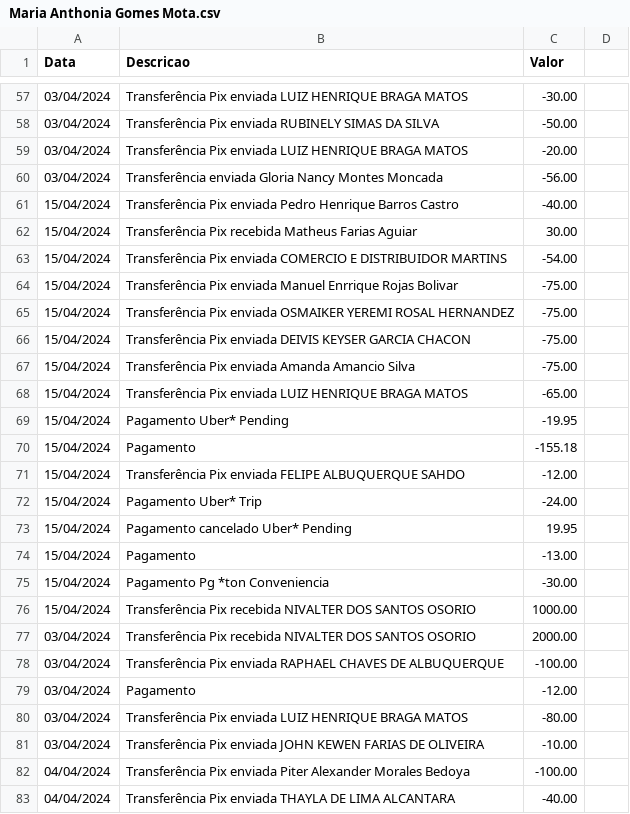
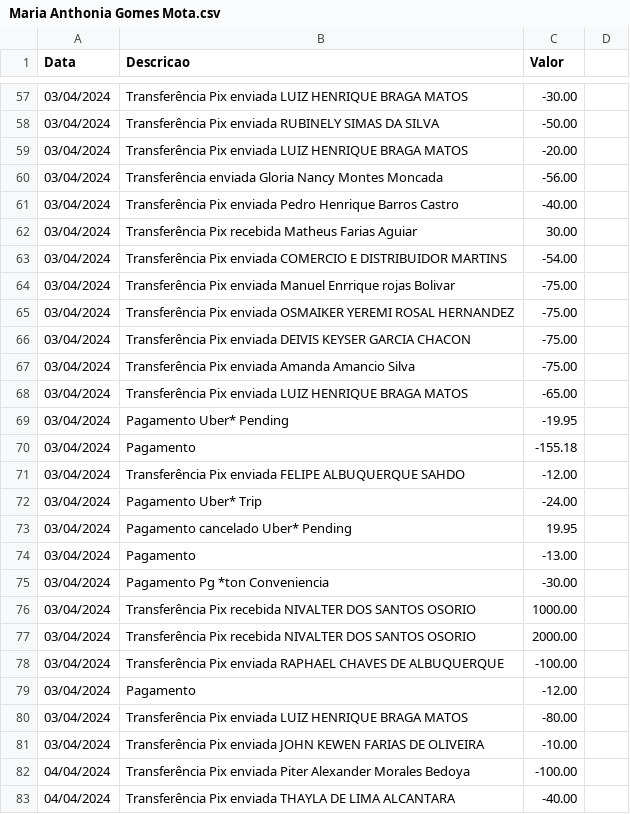
Before and after one commit to Joao-Lucas-Freitas/n8n-analise-credito, a CSV file: csvs/Maria Anthonia Gomes Mota.csv, drawn as a sheet; only a part is shown, gaps mark what is left out; the diff covers the shown part only.

```diff
--- a/csvs/Maria Anthonia Gomes Mota.csv
+++ b/csvs/Maria Anthonia Gomes Mota.csv
@@ -60,18 +60,18 @@ Data,Descricao,Valor
 03/04/2024,Transferência enviada Gloria Nancy Montes Moncada,-56.00
-15/04/2024,Transferência Pix enviada Pedro Henrique Barros Castro,-40.00
-15/04/2024,Transferência Pix recebida Matheus Farias Aguiar,30.00
-15/04/2024,Transferência Pix enviada COMERCIO E DISTRIBUIDOR MARTINS,-54.00
-15/04/2024,Transferência Pix enviada Manuel Enrrique Rojas Bolivar,-75.00
-15/04/2024,Transferência Pix enviada OSMAIKER YEREMI ROSAL HERNANDEZ,-75.00
-15/04/2024,Transferência Pix enviada DEIVIS KEYSER GARCIA CHACON,-75.00
-15/04/2024,Transferência Pix enviada Amanda Amancio Silva,-75.00
-15/04/2024,Transferência Pix enviada LUIZ HENRIQUE BRAGA MATOS,-65.00
-15/04/2024,Pagamento Uber* Pending,-19.95
-15/04/2024,Pagamento,-155.18
-15/04/2024,Transferência Pix enviada FELIPE ALBUQUERQUE SAHDO,-12.00
-15/04/2024,Pagamento Uber* Trip,-24.00
-15/04/2024,Pagamento cancelado Uber* Pending,19.95
-15/04/2024,Pagamento,-13.00
-15/04/2024,Pagamento Pg *ton Conveniencia,-30.00
-15/04/2024,Transferência Pix recebida NIVALTER DOS SANTOS OSORIO,1000.00
+03/04/2024,Transferência Pix enviada Pedro Henrique Barros Castro,-40.00
+03/04/2024,Transferência Pix recebida Matheus Farias Aguiar,30.00
+03/04/2024,Transferência Pix enviada COMERCIO E DISTRIBUIDOR MARTINS,-54.00
+03/04/2024,Transferência Pix enviada Manuel Enrrique rojas Bolivar,-75.00
+03/04/2024,Transferência Pix enviada OSMAIKER YEREMI ROSAL HERNANDEZ,-75.00
+03/04/2024,Transferência Pix enviada DEIVIS KEYSER GARCIA CHACON,-75.00
+03/04/2024,Transferência Pix enviada Amanda Amancio Silva,-75.00
+03/04/2024,Transferência Pix enviada LUIZ HENRIQUE BRAGA MATOS,-65.00
+03/04/2024,Pagamento Uber* Pending,-19.95
+03/04/2024,Pagamento,-155.18
+03/04/2024,Transferência Pix enviada FELIPE ALBUQUERQUE SAHDO,-12.00
+03/04/2024,Pagamento Uber* Trip,-24.00
+03/04/2024,Pagamento cancelado Uber* Pending,19.95
+03/04/2024,Pagamento,-13.00
+03/04/2024,Pagamento Pg *ton Conveniencia,-30.00
+03/04/2024,Transferência Pix recebida NIVALTER DOS SANTOS OSORIO,1000.00
 03/04/2024,Transferência Pix recebida NIVALTER DOS SANTOS OSORIO,2000.00
```
Also changed, not shown: 1 added row, 1 removed row and 60 edited cells elsewhere in this file, csvs/Icaro Moreira Pazini.csv, csvs/brooklyn role play.csv, 5 other files.
